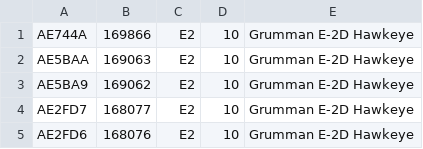
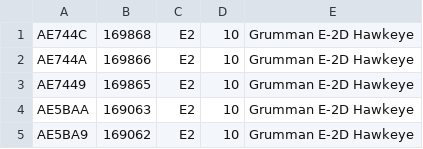
Before and after one commit to adsbfi/type-longnames, a CSV file: individual-types/E2.csv, drawn as a sheet; only a part is shown; the shorter side is filled out with more unchanged rows.

```diff
--- a/individual-types/E2.csv
+++ b/individual-types/E2.csv
@@ -1,2 +1,4 @@
+AE744C,169868,E2,10,Grumman E-2D Hawkeye
 AE744A,169866,E2,10,Grumman E-2D Hawkeye
+AE7449,169865,E2,10,Grumman E-2D Hawkeye
 AE5BAA,169063,E2,10,Grumman E-2D Hawkeye
```
Also changed, not shown: individual-types/A119.csv, individual-types/H47.csv, 7 other files.
